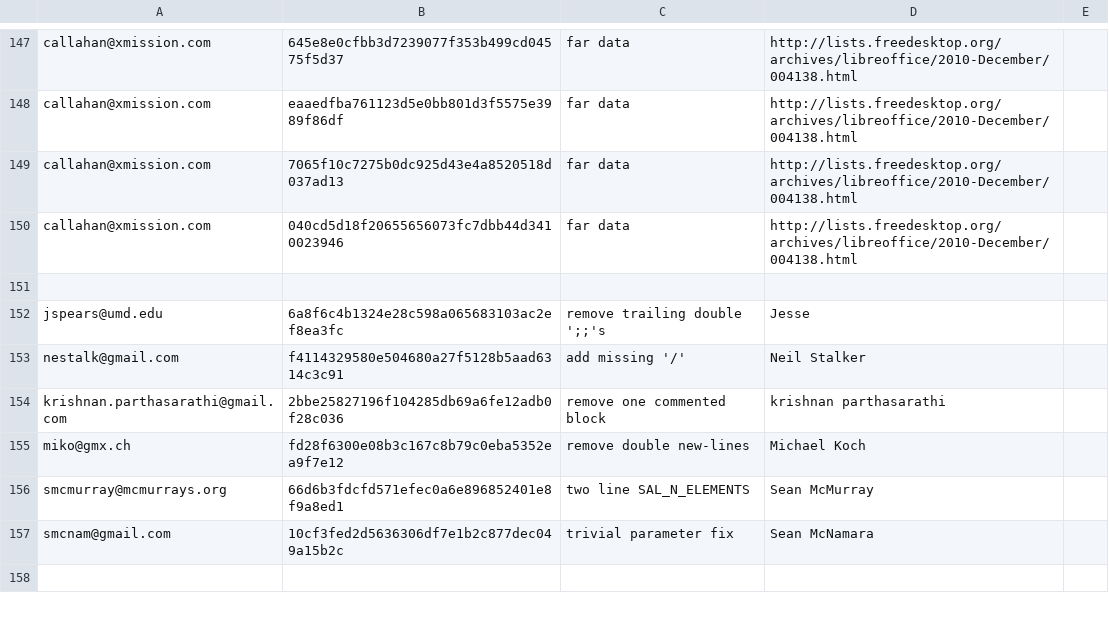
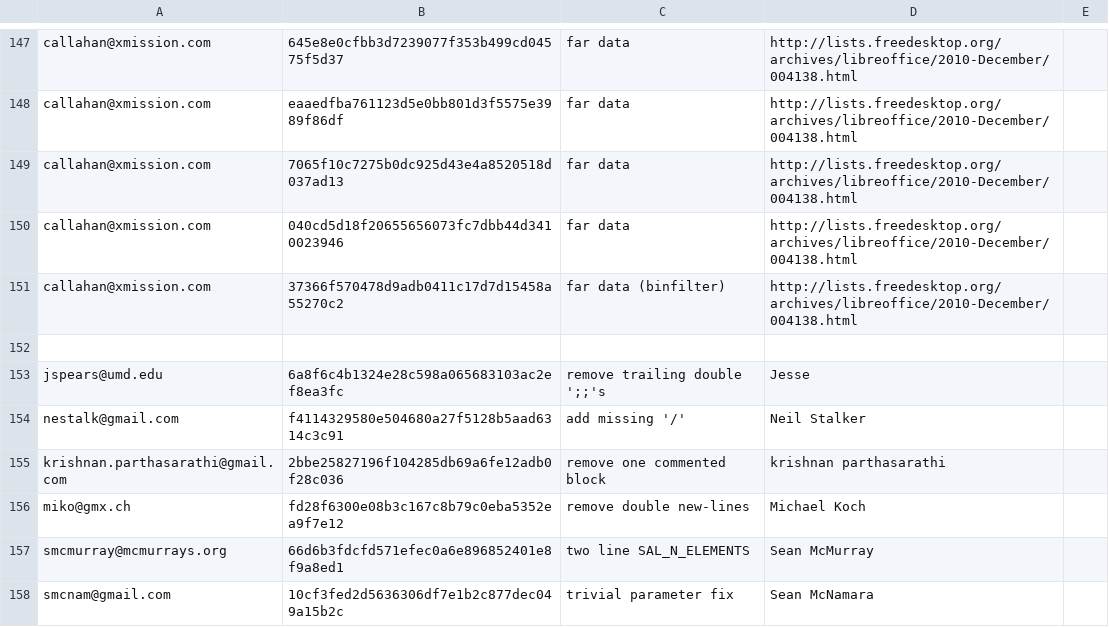
Before and after one commit to freedesktop/libreoffice-gitdm-config, a CSV file: mail-license.csv, drawn as a sheet; only a part is shown, gaps mark what is left out; the shorter side is filled out with more unchanged rows.

Commit message:
missing reference

```diff
--- a/mail-license.csv
+++ b/mail-license.csv
@@ -150,2 +150,3 @@ callahan@xmission.com,7065f10c7275b0dc925d43e4a8520518d037ad13,far data,http://l
 callahan@xmission.com,040cd5d18f20655656073fc7dbb44d3410023946,far data,http://lists.freedesktop.org/archives/libreoffice/2010-December/004138.html
+callahan@xmission.com,37366f570478d9adb0411c17d7d15458a55270c2,far data (binfilter),http://lists.freedesktop.org/archives/libreoffice/2010-December/004138.html
 
```
